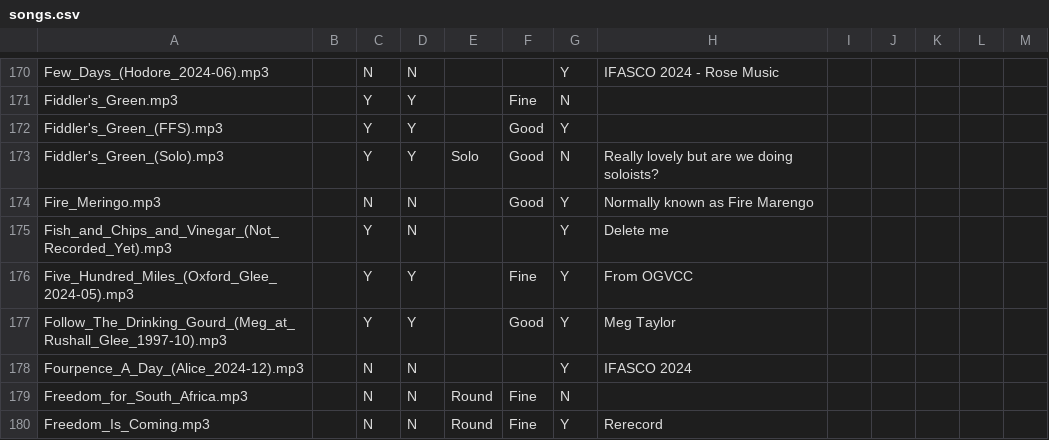
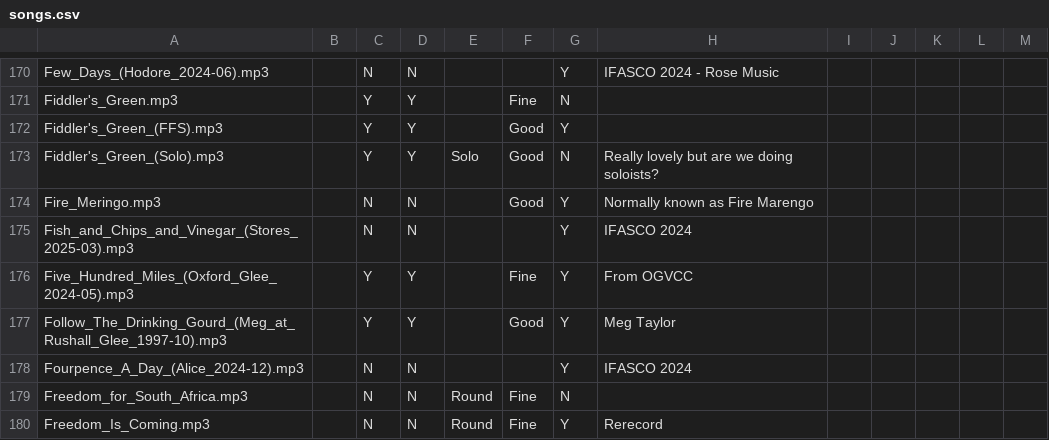
Before and after one commit to glee-uk/virtualcampfire, a CSV file: songs.csv, drawn as a sheet; only a part is shown, gaps mark what is left out; removed rows and columns are numbered as before the commit, all else as after; the diff names each change by its address in the sheet, - before the commit and + after, or states it on an @@ line.

Commit message:
From Emily Stores March 2025

```diff
--- a/songs.csv
+++ b/songs.csv
-row 175: Fish_and_Chips_and_Vinegar_(Not_Recorded_Yet).mp3 |  | Y | N |  |  | Y | Delete me
+row 175: Fish_and_Chips_and_Vinegar_(Stores_2025-03).mp3 |  | N | N |  |  | Y | IFASCO 2024
```
Also changed, not shown: 2 other files.
